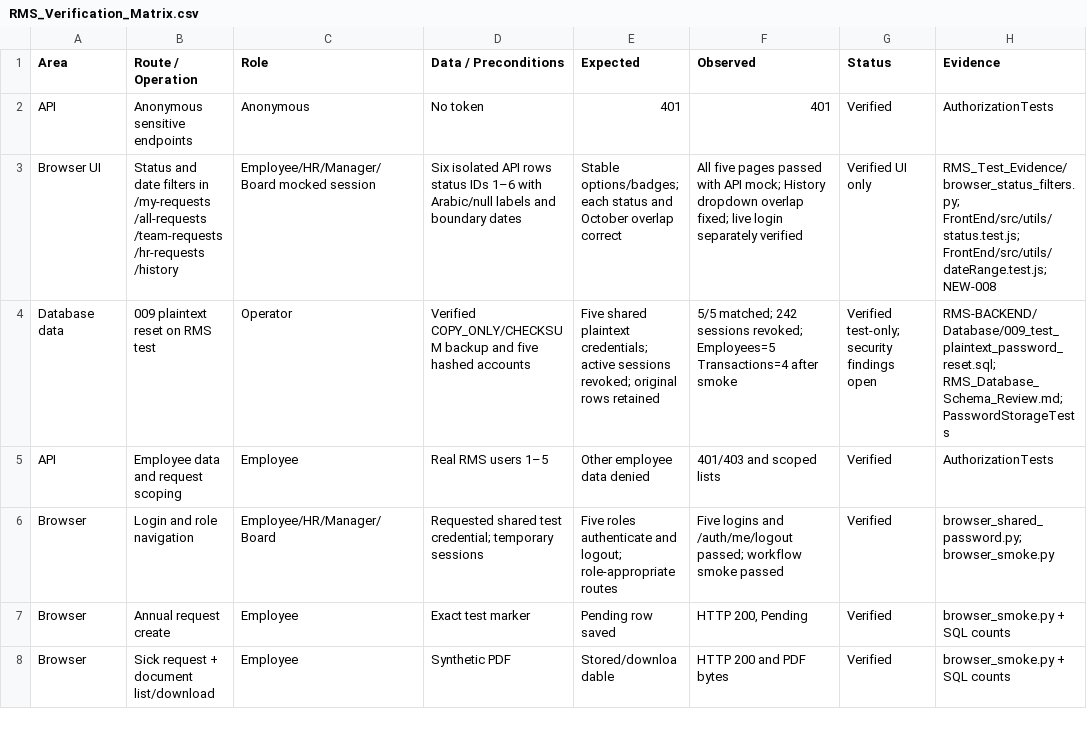
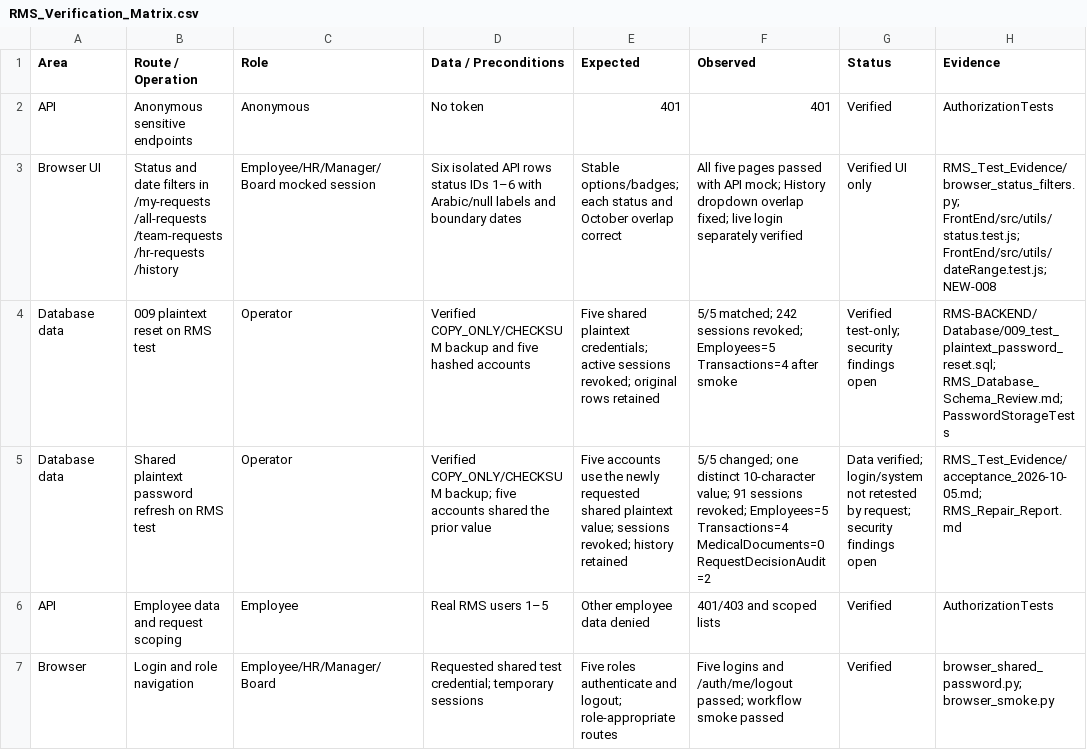
Before and after one commit to ZeyadRadwan-hub/RMS-System, a CSV file: RMS_Verification_Matrix.csv, drawn as a sheet; only a part is shown; the shorter side is filled out with more unchanged rows.

Commit message:
Record shared test password refresh without password hashing

```diff
--- a/RMS_Verification_Matrix.csv
+++ b/RMS_Verification_Matrix.csv
@@ -4,2 +4,3 @@
 "Database data","009 plaintext reset on RMS test","Operator","Verified COPY_ONLY/CHECKSUM backup and five hashed accounts","Five shared plaintext credentials; active sessions revoked; original rows retained","5/5 matched; 242 sessions revoked; Employees=5 Transactions=4 after smoke","Verified test-only; security findings open","RMS-BACKEND/Database/009_test_plaintext_password_reset.sql; RMS_Database_Schema_Review.md; PasswordStorageTests"
+"Database data","Shared plaintext password refresh on RMS test","Operator","Verified COPY_ONLY/CHECKSUM backup; five accounts shared the prior value","Five accounts use the newly requested shared plaintext value; sessions revoked; history retained","5/5 changed; one distinct 10-character value; 91 sessions revoked; Employees=5 Transactions=4 MedicalDocuments=0 RequestDecisionAudit=2","Data verified; login/system not retested by request; security findings open","RMS_Test_Evidence/acceptance_2026-10-05.md; RMS_Repair_Report.md"
 "API","Employee data and request scoping","Employee","Real RMS users 1–5","Other employee data denied","401/403 and scoped lists","Verified","AuthorizationTests"
```
Also changed, not shown: 5 other files.
